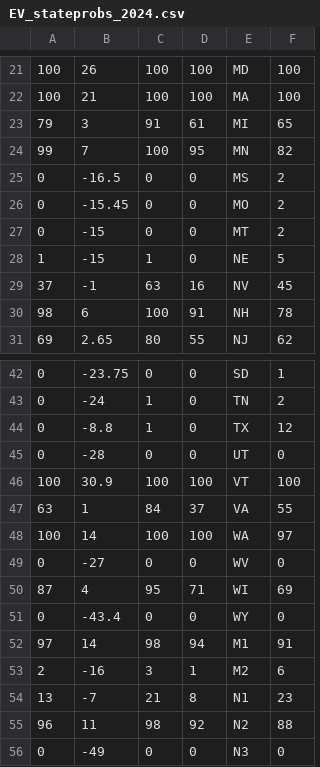
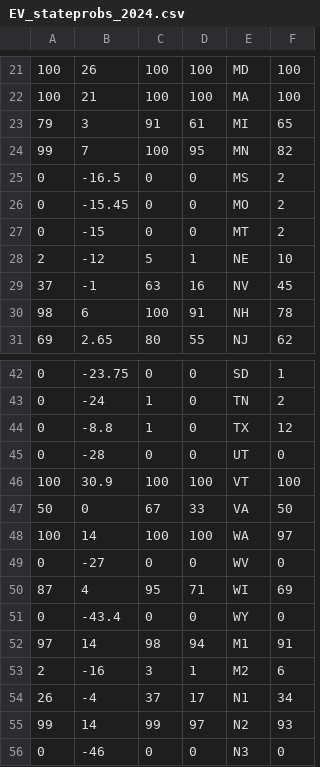
Before and after one commit to Princeton-Election-Consortium/data-backend, a CSV file: matlab/outputs/EV_stateprobs_2024.csv, drawn as a sheet; only a part is shown, gaps mark what is left out.

```diff
--- a/matlab/outputs/EV_stateprobs_2024.csv
+++ b/matlab/outputs/EV_stateprobs_2024.csv
@@ -27,3 +27,3 @@
 0,-15,0,0,MT,2
-1,-15,1,0,NE,5
+2,-12,5,1,NE,10
 37,-1,63,16,NV,45
@@ -46,3 +46,3 @@
 100,30.9,100,100,VT,100
-63,1,84,37,VA,55
+50,0,67,33,VA,50
 100,14,100,100,WA,97
@@ -53,4 +53,4 @@
 2,-16,3,1,M2,6
-13,-7,21,8,N1,23
-96,11,98,92,N2,88
-0,-49,0,0,N3,0
+26,-4,37,17,N1,34
+99,14,99,97,N2,93
+0,-46,0,0,N3,0
```
Also changed, not shown: matlab/outputs/EV_MM_table_2024.csv, matlab/outputs/EV_estimate_history_2024.csv, 25 other files.
